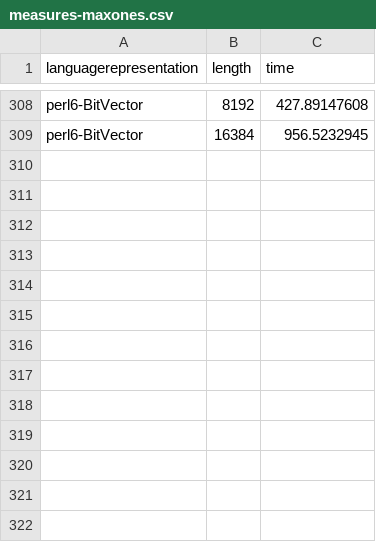
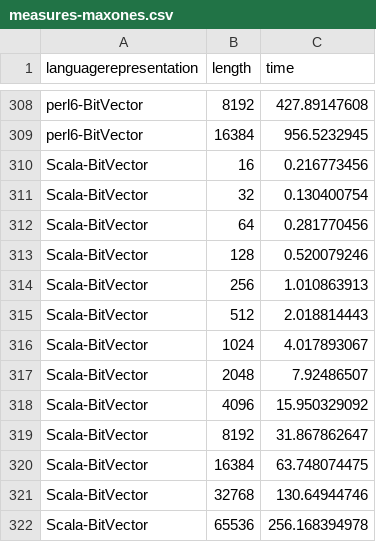
Before and after one commit to geneura-papers/2016-ea-languages-PPSN, a CSV file: data/measures-maxones.csv, drawn as a sheet; only a part is shown, gaps mark what is left out.

```diff
--- a/data/measures-maxones.csv
+++ b/data/measures-maxones.csv
@@ -309 +309,14 @@ perl6-BitVector,8192,427.89147608
 perl6-BitVector,16384,956.5232945
+Scala-BitVector, 16, 0.216773456
+Scala-BitVector, 32, 0.130400754
+Scala-BitVector, 64, 0.281770456
+Scala-BitVector, 128, 0.520079246
+Scala-BitVector, 256, 1.010863913
+Scala-BitVector, 512, 2.018814443
+Scala-BitVector, 1024, 4.017893067
+Scala-BitVector, 2048, 7.92486507
+Scala-BitVector, 4096, 15.950329092
+Scala-BitVector, 8192, 31.867862647
+Scala-BitVector, 16384, 63.748074475
+Scala-BitVector, 32768, 130.64944746
+Scala-BitVector, 65536, 256.168394978
```
Also changed, not shown: data/maxones-rank.csv, data/maxones-ratios.csv, 2 other files.
